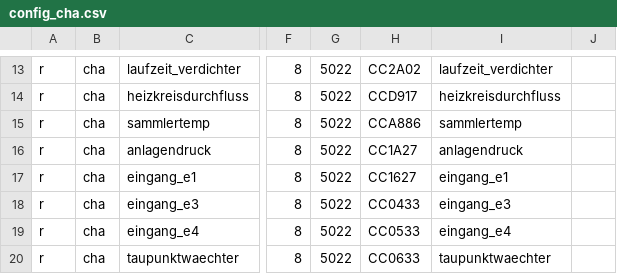
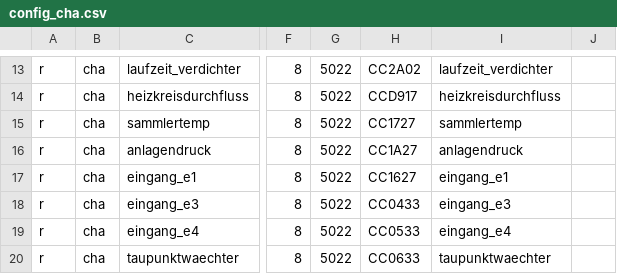
Before and after one commit to puni2k/ebusd-configuration-wolf, a CSV file: config_cha.csv, drawn as a sheet; only a part is shown, gaps mark what is left out; the diff names each change by its address in the sheet, - before the commit and + after, or states it on an @@ line.

Commit message:
correct address sammlertemp

```diff
--- a/config_cha.csv
+++ b/config_cha.csv
-H15: CCA886
+H15: CC1727
```
